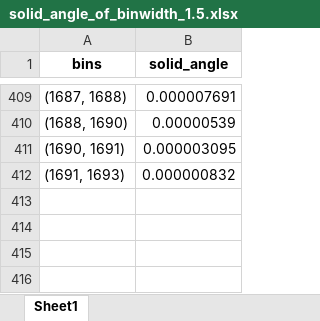
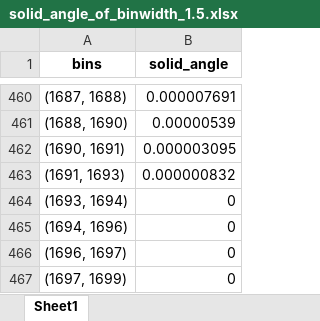
Before and after one commit to marcgdfb/b8_xspeds, an Excel workbook: stored_variables/11/spectrum/solid_angle_of_binwidth_1.5.xlsx, sheet Sheet1, drawn as a sheet; only a part is shown, gaps mark what is left out; values as stored, in another font and other column widths than the file's, no borders; the diff covers the shown part only; the diff names each change by its address in the sheet, - before the commit and + after, or states it on an @@ line.

```diff
--- a/stored_variables/11/spectrum/solid_angle_of_binwidth_1.5.xlsx (sheet Sheet1)
+++ b/stored_variables/11/spectrum/solid_angle_of_binwidth_1.5.xlsx (sheet Sheet1)
+row 464: (1693, 1694) | 0
+row 465: (1694, 1696) | 0
+row 466: (1696, 1697) | 0
+row 467: (1697, 1699) | 0
```
Also changed, not shown: 51 added rows elsewhere in this sheet, 56 other files.
